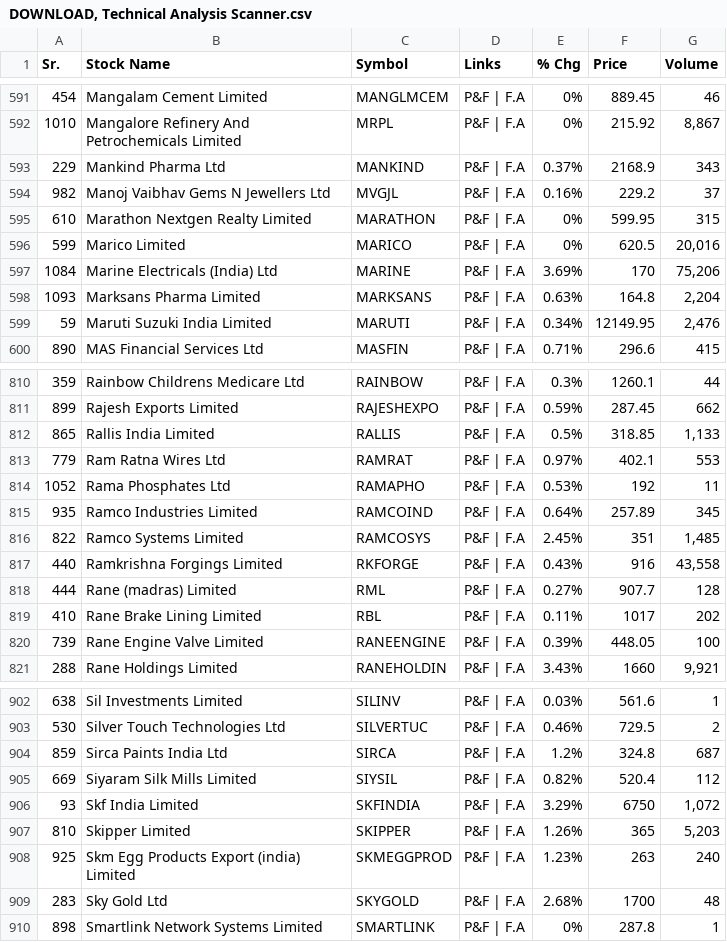
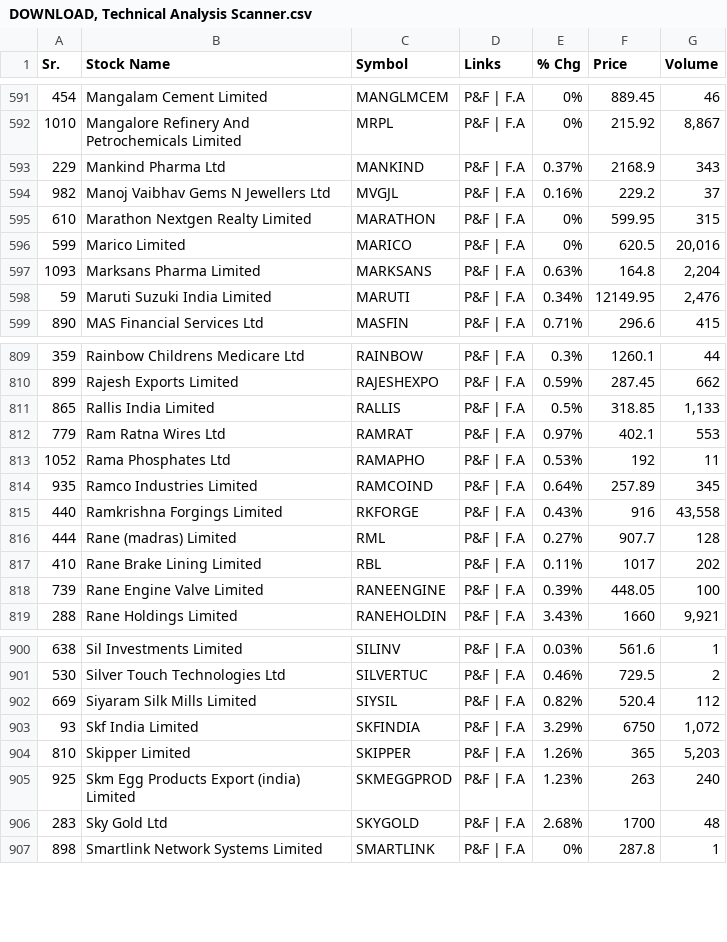
Before and after one commit to amaledwin/csvfiles, a CSV file: DOWNLOAD, Technical Analysis Scanner.csv, drawn as a sheet; only a part is shown, gaps mark what is left out; the diff names each change by its address in the sheet, - before the commit and + after, or states it on an @@ line.

Commit message:
Update DOWNLOAD, Technical Analysis Scanner.csv

```diff
--- a/DOWNLOAD, Technical Analysis Scanner.csv
+++ b/DOWNLOAD, Technical Analysis Scanner.csv
-row 597: 1084 | Marine Electricals (India) Ltd | MARINE | P&F | F.A | 3.69% | 170 | 75,206
-row 816: 822 | Ramco Systems Limited | RAMCOSYS | P&F | F.A | 2.45% | 351 | 1,485
-row 904: 859 | Sirca Paints India Ltd | SIRCA | P&F | F.A | 1.2% | 324.8 | 687
```
